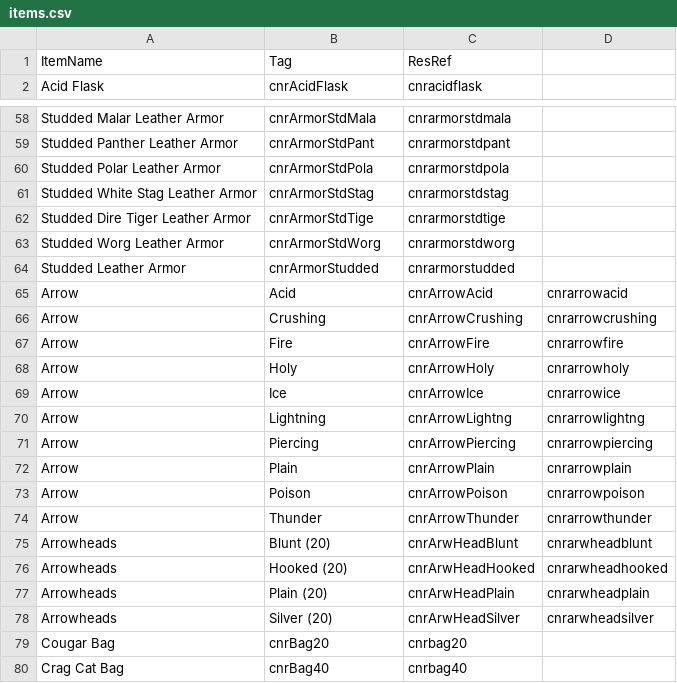
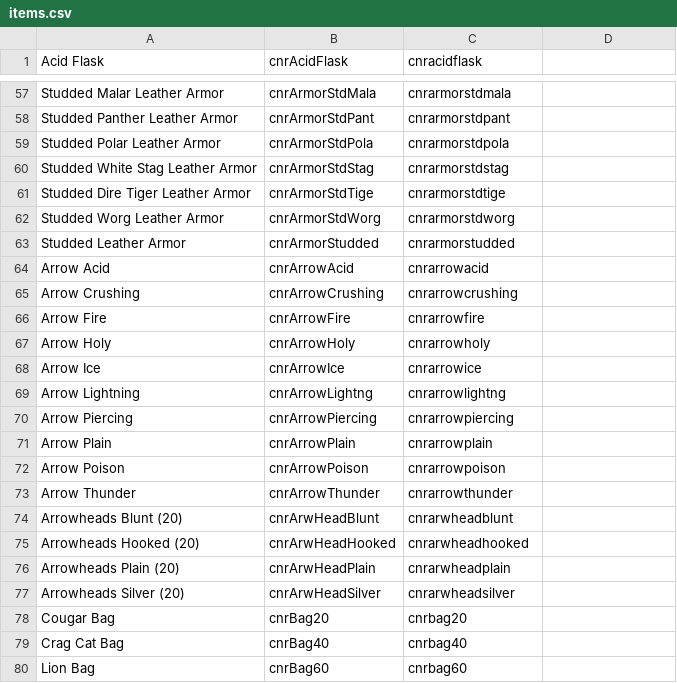
Before and after one commit to dunahan/ahk_cnr_ve, a CSV file: bin/items.csv, drawn as a sheet; only a part is shown, gaps mark what is left out; the shorter side is filled out with more unchanged rows; removed rows and columns are numbered as before the commit, all else as after; the diff covers the shown part only; the diff names each change by its address in the sheet, - before the commit and + after, or states it on an @@ line.

Commit message:
Update items.csv
removed some uneeded comma's and top row

```diff
--- a/bin/items.csv
+++ b/bin/items.csv
-row 1: ItemName | Tag | ResRef
-row 65: Arrow | Acid | cnrArrowAcid | cnrarrowacid
-row 66: Arrow | Crushing | cnrArrowCrushing | cnrarrowcrushing
-row 67: Arrow | Fire | cnrArrowFire | cnrarrowfire
-row 68: Arrow | Holy | cnrArrowHoly | cnrarrowholy
-row 69: Arrow | Ice | cnrArrowIce | cnrarrowice
-row 70: Arrow | Lightning | cnrArrowLightng | cnrarrowlightng
-row 71: Arrow | Piercing | cnrArrowPiercing | cnrarrowpiercing
-row 72: Arrow | Plain | cnrArrowPlain | cnrarrowplain
-row 73: Arrow | Poison | cnrArrowPoison | cnrarrowpoison
-row 74: Arrow | Thunder | cnrArrowThunder | cnrarrowthunder
-row 75: Arrowheads | Blunt (20) | cnrArwHeadBlunt | cnrarwheadblunt
-row 76: Arrowheads | Hooked (20) | cnrArwHeadHooked | cnrarwheadhooked
-row 77: Arrowheads | Plain (20) | cnrArwHeadPlain | cnrarwheadplain
-row 78: Arrowheads | Silver (20) | cnrArwHeadSilver | cnrarwheadsilver
+row 64: Arrow Acid | cnrArrowAcid | cnrarrowacid
+row 65: Arrow Crushing | cnrArrowCrushing | cnrarrowcrushing
+row 66: Arrow Fire | cnrArrowFire | cnrarrowfire
+row 67: Arrow Holy | cnrArrowHoly | cnrarrowholy
+row 68: Arrow Ice | cnrArrowIce | cnrarrowice
+row 69: Arrow Lightning | cnrArrowLightng | cnrarrowlightng
+row 70: Arrow Piercing | cnrArrowPiercing | cnrarrowpiercing
+row 71: Arrow Plain | cnrArrowPlain | cnrarrowplain
+row 72: Arrow Poison | cnrArrowPoison | cnrarrowpoison
+row 73: Arrow Thunder | cnrArrowThunder | cnrarrowthunder
+row 74: Arrowheads Blunt (20) | cnrArwHeadBlunt | cnrarwheadblunt
+row 75: Arrowheads Hooked (20) | cnrArwHeadHooked | cnrarwheadhooked
+row 76: Arrowheads Plain (20) | cnrArwHeadPlain | cnrarwheadplain
+row 77: Arrowheads Silver (20) | cnrArwHeadSilver | cnrarwheadsilver
```
Also changed, not shown: 10 added rows and 10 removed rows elsewhere in this file.
